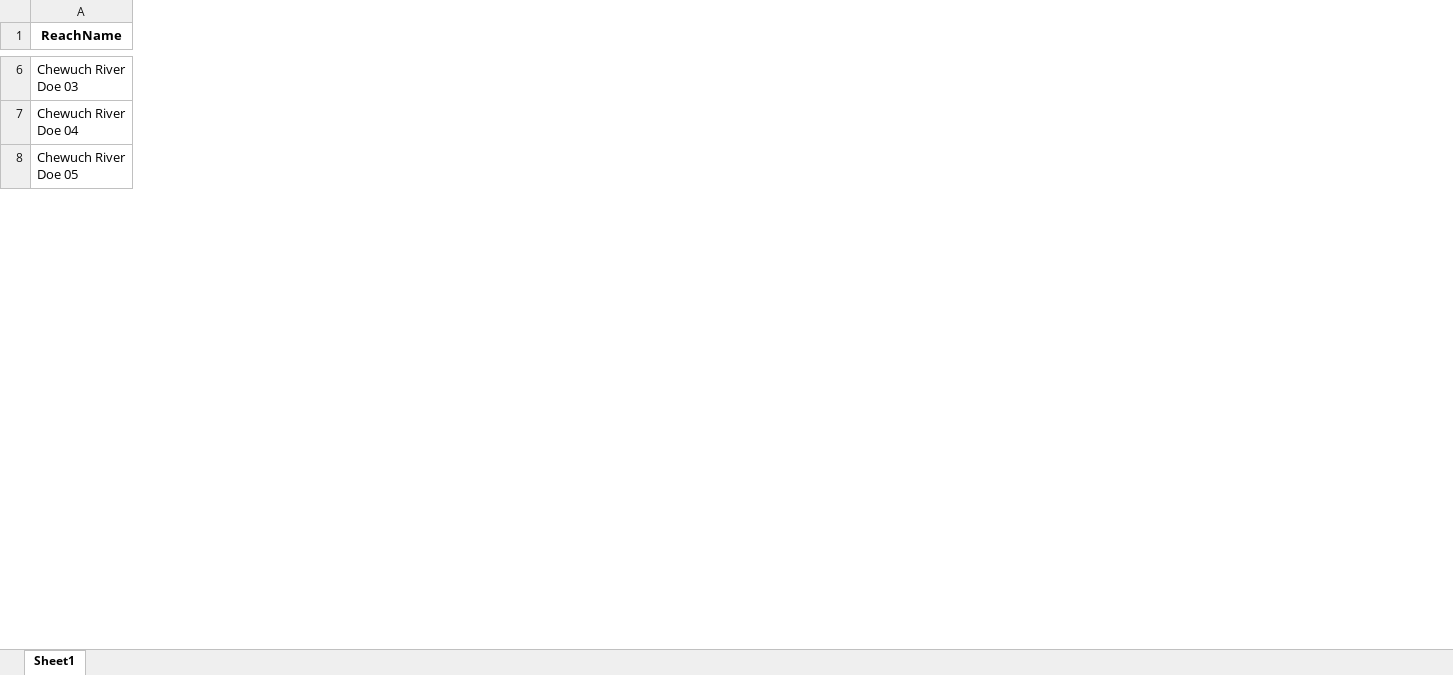
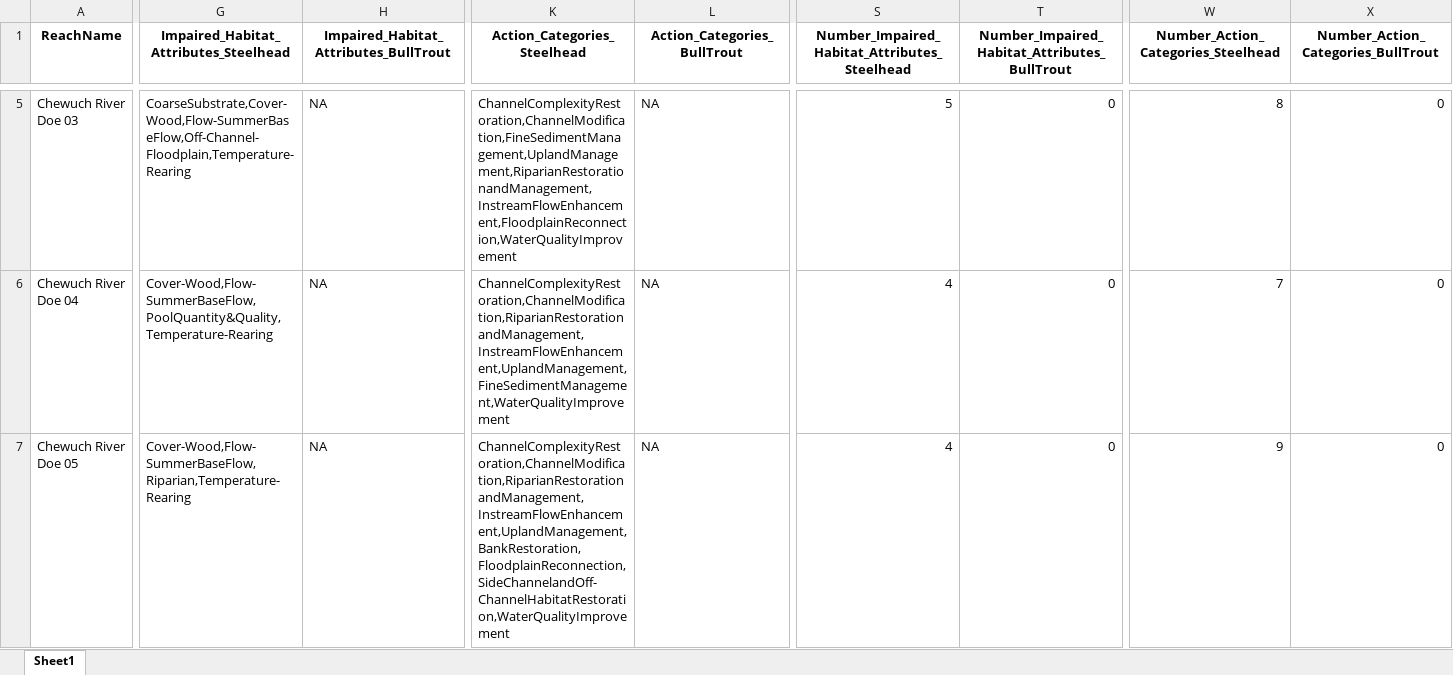
Before and after one commit to Upper-Columbia-Salmon-Recovery-Board/Prioritization_Step2_Data_R_Project, an Excel workbook: Output/Action_Categories_and_Pathways_Restoration_Unacceptable_and_At_Risk.xlsx, sheet Sheet1, drawn as a sheet; only a part is shown, gaps mark what is left out; values as stored, in another font and other column widths than the file's, no borders; addresses are those after the commit; the diff covers the shown part only; the diff names each change by its address in the sheet, - before the commit and + after, or states it on an @@ line.

```diff
--- a/Output/Action_Categories_and_Pathways_Restoration_Unacceptable_and_At_Risk.xlsx (sheet Sheet1)
+++ b/Output/Action_Categories_and_Pathways_Restoration_Unacceptable_and_At_Risk.xlsx (sheet Sheet1)
+column G, row 1: Impaired_Habitat_Attributes_Steelhead; rows 5-7: CoarseSubstrate,Cover-Wood,Flow-SummerBaseFlow,Off-Channel-Floodplain,Temperature-Rearing | Cover-Wood,Flow-SummerBaseFlow,PoolQuantity&Quality,Temperature-Rearing | Cover-Wood,Flow-SummerBaseFlow,Riparian,Temperature-Rearing
+column H, row 1: Impaired_Habitat_Attributes_BullTrout; rows 5-7: all NA
+column K (Action_Categories_Steelhead), rows 5-7: ChannelComplexityRestoration,ChannelModification,FineSedimentManagement,UplandManagement,RiparianRestorationandManagement,InstreamFlowEnhancement,FloodplainReconnection,WaterQualityImprovement | ChannelComplexityRestoration,ChannelModification,RiparianRestorationandManagement,InstreamFlowEnhancement,UplandManagement,FineSedimentManagement,WaterQualityImprovement | ChannelComplexityRestoration,ChannelModification,RiparianRestorationandManagement,InstreamFlowEnhancement,UplandManagement,BankRestoration,FloodplainReconnection,SideChannelandOff-ChannelHabitatRestoration,WaterQualityImprovement
+column L (Action_Categories_BullTrout), rows 5-7: all NA
+column S, row 1: Number_Impaired_Habitat_Attributes_Steelhead; rows 5-7: 5 | 4 | 4
+column T, row 1: Number_Impaired_Habitat_Attributes_BullTrout; rows 5-7: all 0
+column W, row 1: Number_Action_Categories_Steelhead; rows 5-7: 8 | 7 | 9
+column X, row 1: Number_Action_Categories_BullTrout; rows 5-7: all 0
```
Also changed, not shown: 1 added row, 6 removed rows and 678 edited cells elsewhere in this sheet, Data/Habitat_Data_Raw.xlsx, Output/Action_Categories_and_Pathways_Restoration_At_Risk.xlsx, 13 other files.
